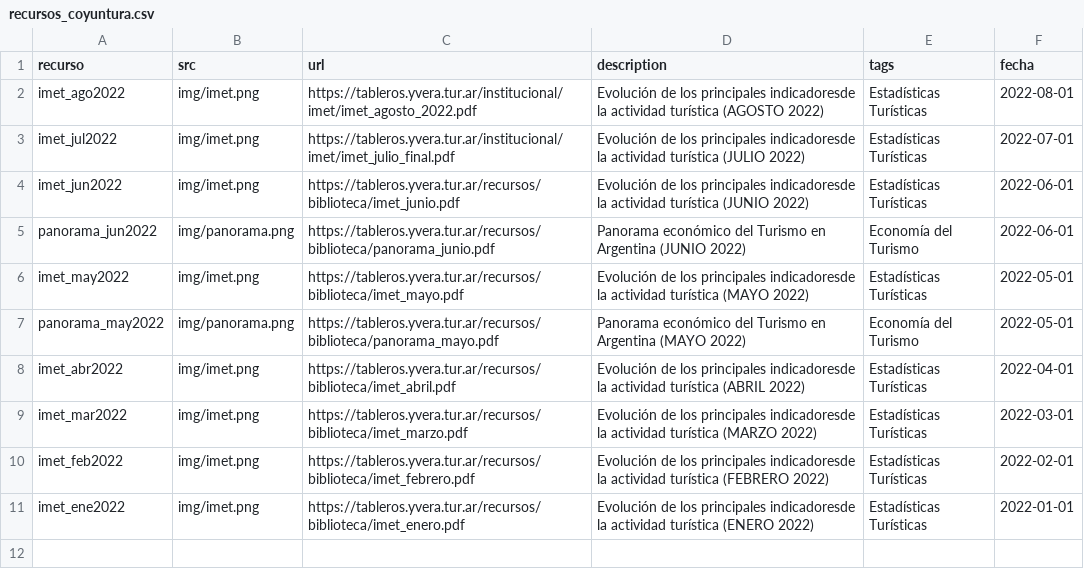
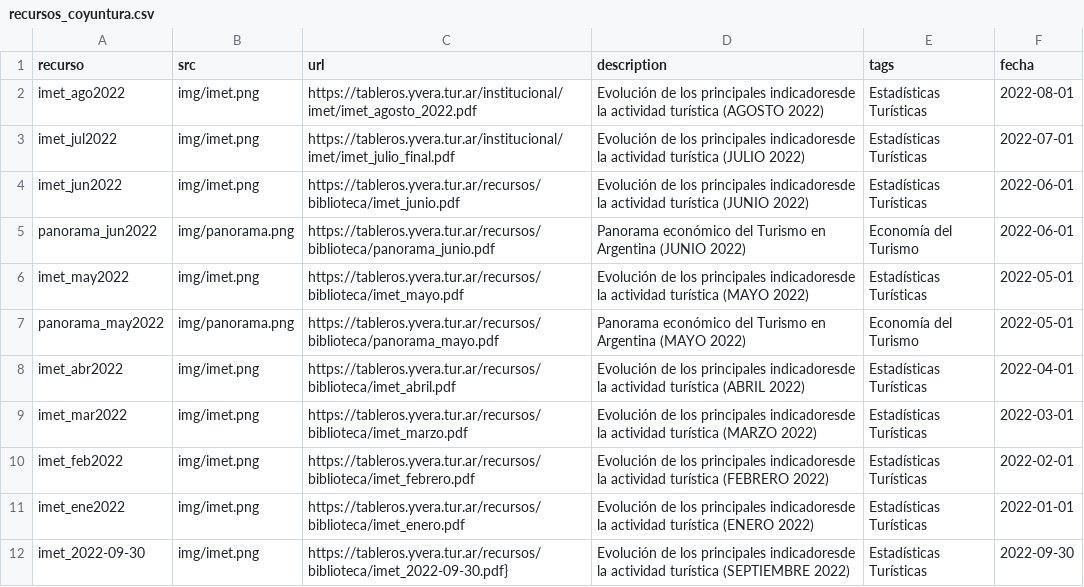
Before and after one commit to dnme-minturdep/biblioteca, a CSV file: content/recursos_coyuntura.csv, drawn as a sheet; the diff names each change by its address in the sheet, - before the commit and + after, or states it on an @@ line.

Commit message:
agrego } a funcion coyuntura

```diff
--- a/content/recursos_coyuntura.csv
+++ b/content/recursos_coyuntura.csv
+row 12: imet_2022-09-30 | img/imet.png | https://tableros.yvera.tur.ar/recursos/biblioteca/imet_2022-09-30.pdf} | Evolución de los principales indicadoresde la actividad turística (SEPTIEMBRE 2022) | Estadísticas Turísticas | 2022-09-30
```
Also changed, not shown: 2 other files.
